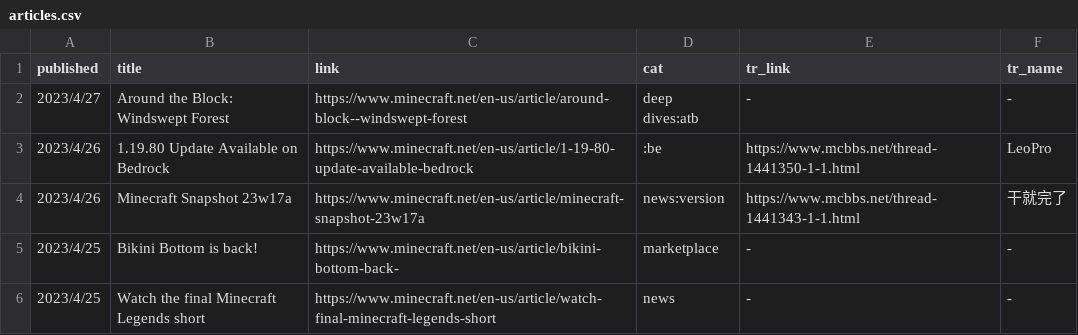
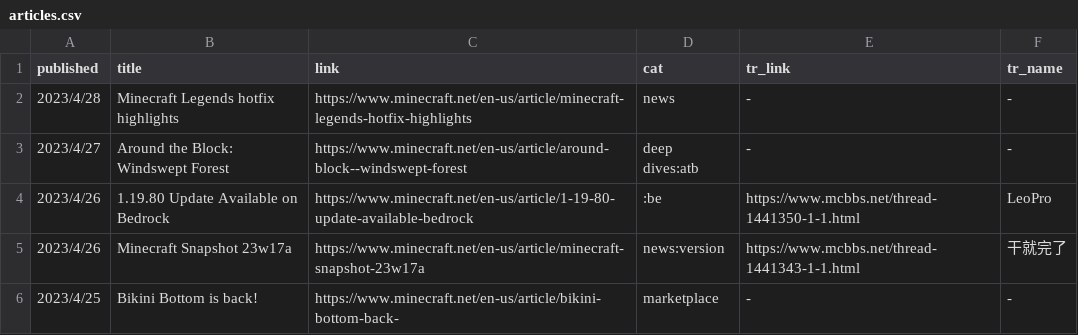
Before and after one commit to SPXFellow/minecraft.net-translations, a CSV file: articles.csv, drawn as a sheet; only a part is shown; the shorter side is filled out with more unchanged rows; the diff names each change by its address in the sheet, - before the commit and + after, or states it on an @@ line.

```diff
--- a/articles.csv
+++ b/articles.csv
+row 2: 2023/4/28 | Minecraft Legends hotfix highlights | https://www.minecraft.net/en-us/article/minecraft-legends-hotfix-highlights | news | - | -
```
